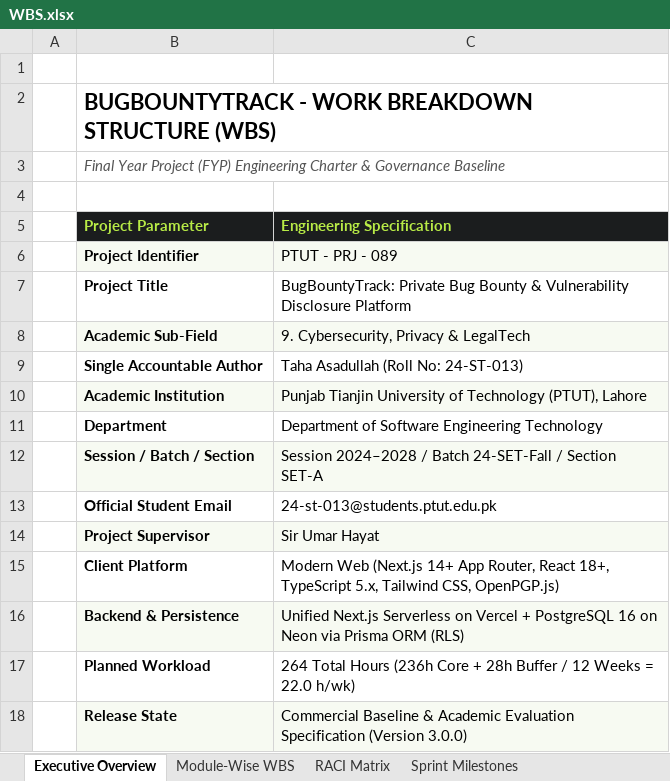
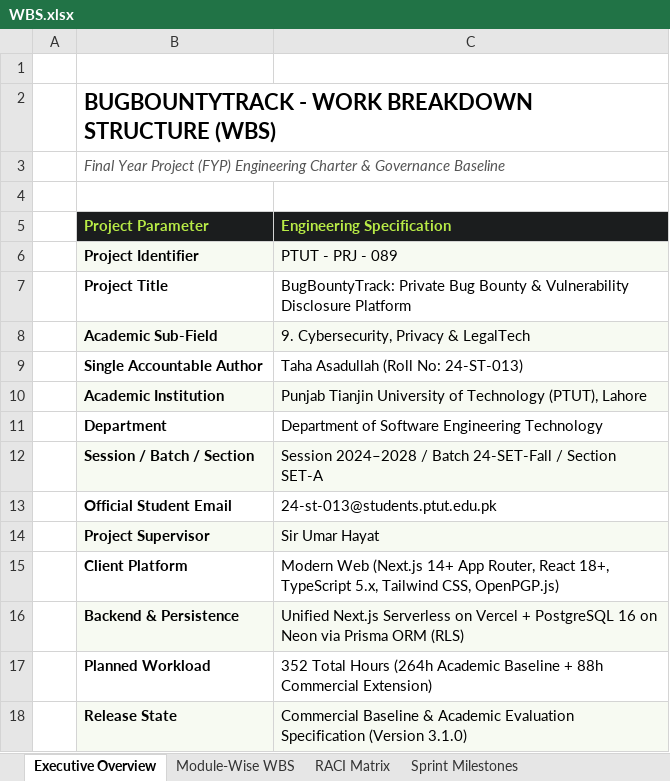
Before and after one commit to Taha-Asad/BugBountyTracker, an Excel workbook: requirements/WBS.xlsx, sheet Executive Overview, drawn as a sheet; values as stored, in another font and other column widths than the file's, no borders; the diff names each change by its address in the sheet, - before the commit and + after, or states it on an @@ line.

Commit message:
feat(spec): finalize v3.1.0 commercial baseline with multi-defender crypto, 352h WBS, and verified CVSS suite
- Architecture: Bounded Program-Scoped Multi-Defender Model (N <= 10) with recipient_set_version concurrency guard and dual-lane payload isolation
- Cryptography: Historical-access isolation (explicitly distinguishing from forward secrecy) with audited browser-side session key re-wrapping
- WBS & Workload: Expanded commercial work packages (WP-7.1 to WP-7.9) to 88h; unified 352h total across 8 Sprints with dynamic Excel SUM formulas
- CVSS Suite: Restructured to 45 mathematically unique vectors (30 real-world NVD CVEs + 15 boundaries); corrected CVE-2021-41773 and FIRST.org Examples citation
- Verification: Built verify_cvss_engine.py (100% calculation parity) and lint_all_specifications.py (67/67 passing checks)
- Deliverables: Synchronized and recompiled BRD.docx, SRS.docx (6 embedded diagrams), and WBS.xlsx across requirements/ and Resources/

```diff
--- a/requirements/WBS.xlsx (sheet Executive Overview)
+++ b/requirements/WBS.xlsx (sheet Executive Overview)
-C17 (Engineering Specification): 264 Total Hours (236h Core + 28h Buffer / 12 Weeks = 22.0 h/wk)
+C17 (Engineering Specification): 352 Total Hours (264h Academic Baseline + 88h Commercial Extension)
-C18 (Engineering Specification): …Specification (Version 3.0.0)
+C18 (Engineering Specification): …Specification (Version 3.1.0)
```
Also changed, not shown: sheet Module-Wise WBS, sheet Zero-Cost Financial Model, sheet Sprint Milestones, Resources/WBS.xlsx, 17 other files.
